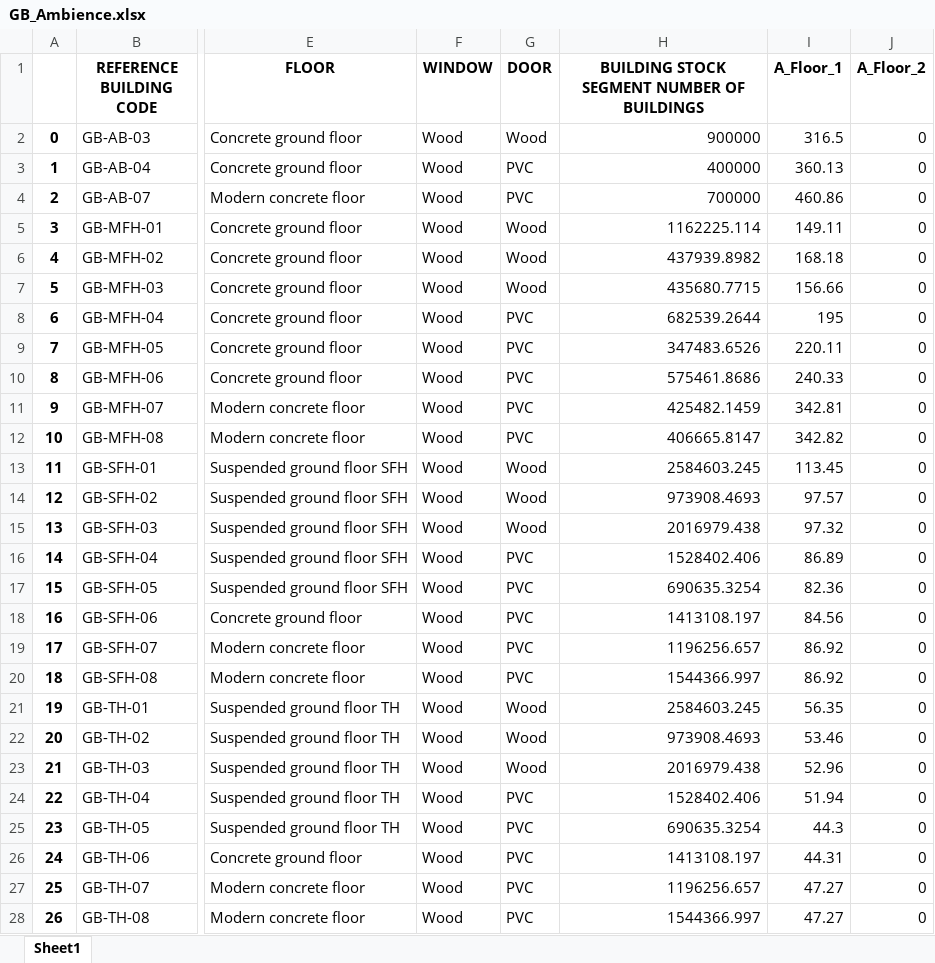
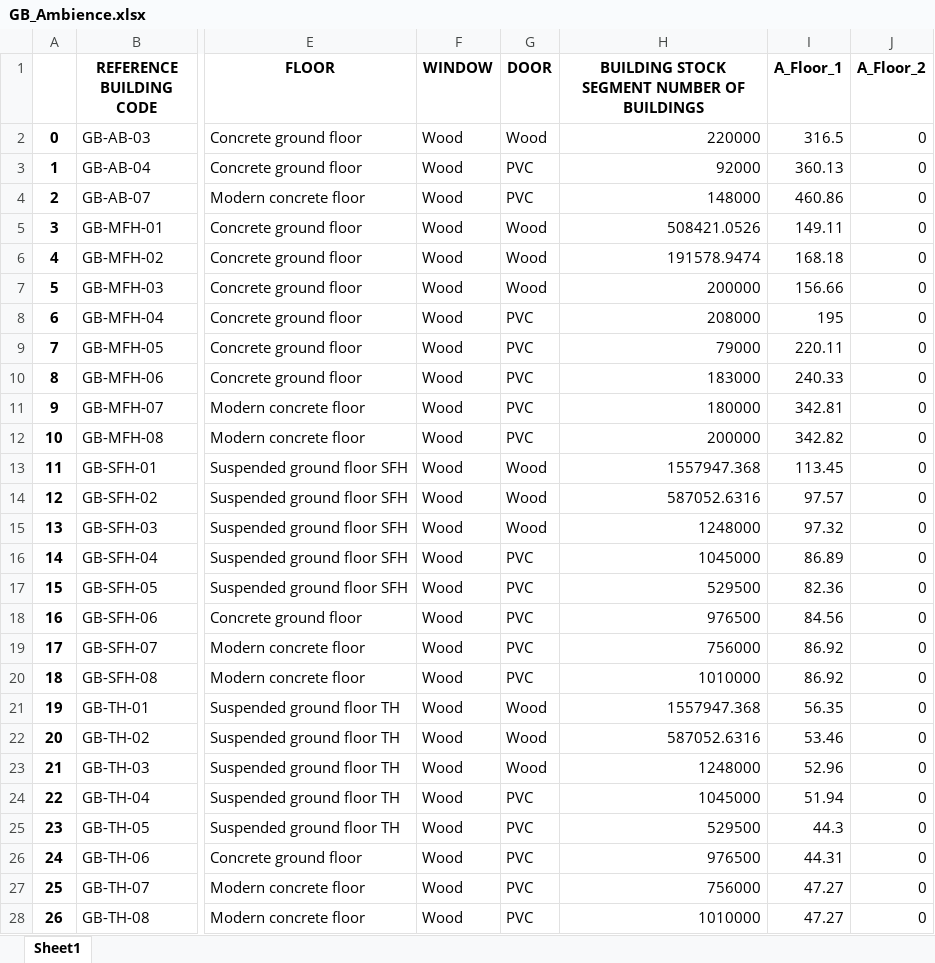
Before and after one commit to enjeeneer/CUBES, an Excel workbook: exp/jack/Data/UK_Data/GB_Ambience.xlsx, sheet Sheet1, drawn as a sheet; only a part is shown, gaps mark what is left out; values as stored, in another font and other column widths than the file's, no borders; the diff names each change by its address in the sheet, - before the commit and + after, or states it on an @@ line.

Commit message:
fix: using num of buildings instead of dwellings

```diff
--- a/exp/jack/Data/UK_Data/GB_Ambience.xlsx (sheet Sheet1)
+++ b/exp/jack/Data/UK_Data/GB_Ambience.xlsx (sheet Sheet1)
-H2: 900000
+H2: 220000
-H3: 400000
+H3: 92000
-H4: 700000
+H4: 148000
-H5: 1162225.114
+H5: 508421.0526
-H6: 437939.8982
+H6: 191578.9474
-H7: 435680.7715
+H7: 200000
-H8: 682539.2644
+H8: 208000
-H9: 347483.6526
+H9: 79000
-H10: 575461.8686
+H10: 183000
-H11: 425482.1459
+H11: 180000
-H12: 406665.8147
+H12: 200000
-H13: 2584603.245
+H13: 1557947.368
-H14: 973908.4693
+H14: 587052.6316
-H15: 2016979.438
+H15: 1248000
-H16: 1528402.406
+H16: 1045000
-H17: 690635.3254
+H17: 529500
-H18: 1413108.197
+H18: 976500
-H19: 1196256.657
+H19: 756000
-H20: 1544366.997
+H20: 1010000
-H21: 2584603.245
+H21: 1557947.368
-H22: 973908.4693
+H22: 587052.6316
-H23: 2016979.438
+H23: 1248000
-H24: 1528402.406
+H24: 1045000
-H25: 690635.3254
+H25: 529500
-H26: 1413108.197
+H26: 976500
-H27: 1196256.657
+H27: 756000
-H28: 1544366.997
+H28: 1010000
```
Also changed, not shown: exp/jack/Data/UK_Data/Num_GB_Buildings.xlsx, exp/jack/Data/UK_Data/hotmaps_num_buildings_GB.xlsx, 3 other files.
